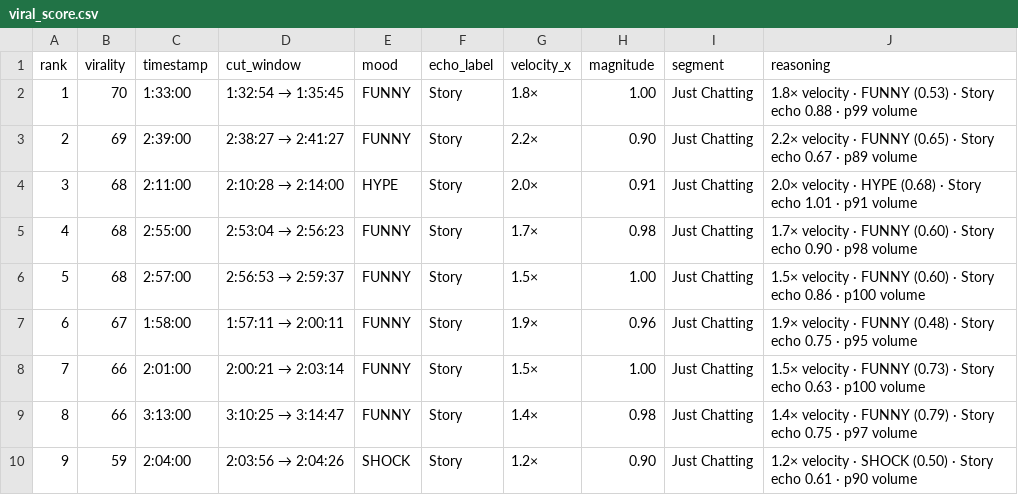
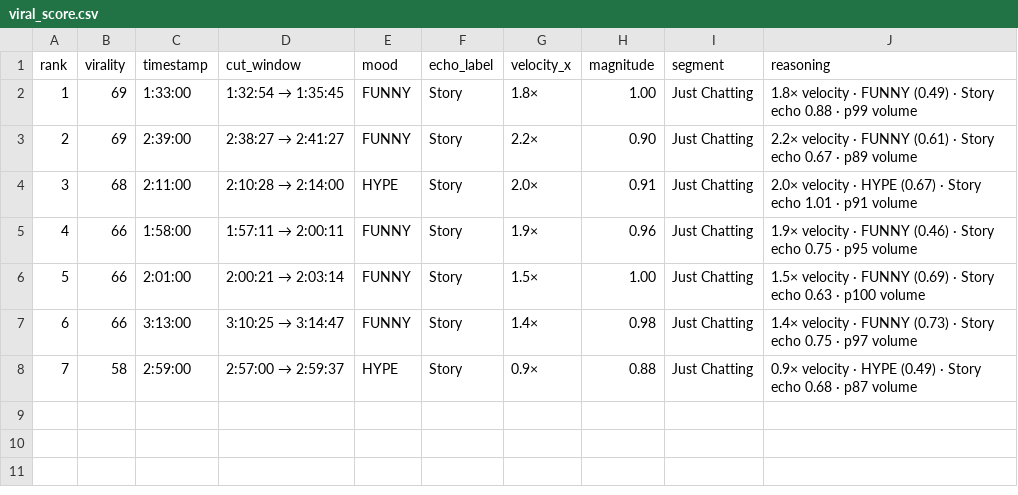
Before and after one commit to xanth3/Parasitev2, a CSV file: archive/2026-04-22_zackrawrr_v2754474282/viral_score.csv, drawn as a sheet; removed rows and columns are numbered as before the commit, all else as after; the diff names each change by its address in the sheet, - before the commit and + after, or states it on an @@ line.

```diff
--- a/archive/2026-04-22_zackrawrr_v2754474282/viral_score.csv
+++ b/archive/2026-04-22_zackrawrr_v2754474282/viral_score.csv
-B2 (virality): 70
+B2 (virality): 69
-J2 (reasoning): …· FUNNY (0.53) · Story…
+J2 (reasoning): …· FUNNY (0.49) · Story…
-J3 (reasoning): …· FUNNY (0.65) · Story…
+J3 (reasoning): …· FUNNY (0.61) · Story…
-J4 (reasoning): …· HYPE (0.68) · Story…
+J4 (reasoning): …· HYPE (0.67) · Story…
-row 5: 4 | 68 | 2:55:00 | 2:53:04 → 2:56:23 | FUNNY | Story | 1.7× | 0.98 | Just Chatting | 1.7× velocity · FUNNY (0.60) · Story echo 0.90 · p98 volume
-row 6: 5 | 68 | 2:57:00 | 2:56:53 → 2:59:37 | FUNNY | Story | 1.5× | 1.00 | Just Chatting | 1.5× velocity · FUNNY (0.60) · Story echo 0.86 · p100 volume
@@ column A (rank) renumbered between rows 5 and 7 @@
-B5 (virality): 67
+B5 (virality): 66
-J5 (reasoning): …· FUNNY (0.48) · Story…
+J5 (reasoning): …· FUNNY (0.46) · Story…
-J6 (reasoning): …· FUNNY (0.73) · Story…
+J6 (reasoning): …· FUNNY (0.69) · Story…
-J7 (reasoning): …· FUNNY (0.79) · Story…
+J7 (reasoning): …· FUNNY (0.73) · Story…
-row 10: 9 | 59 | 2:04:00 | 2:03:56 → 2:04:26 | SHOCK | Story | 1.2× | 0.90 | Just Chatting | 1.2× velocity · SHOCK (0.50) · Story echo 0.61 · p90 volume
+row 8: 7 | 58 | 2:59:00 | 2:57:00 → 2:59:37 | HYPE | Story | 0.9× | 0.88 | Just Chatting | 0.9× velocity · HYPE (0.49) · Story echo 0.68 · p87 volume
```
Also changed, not shown: 39 other files.
